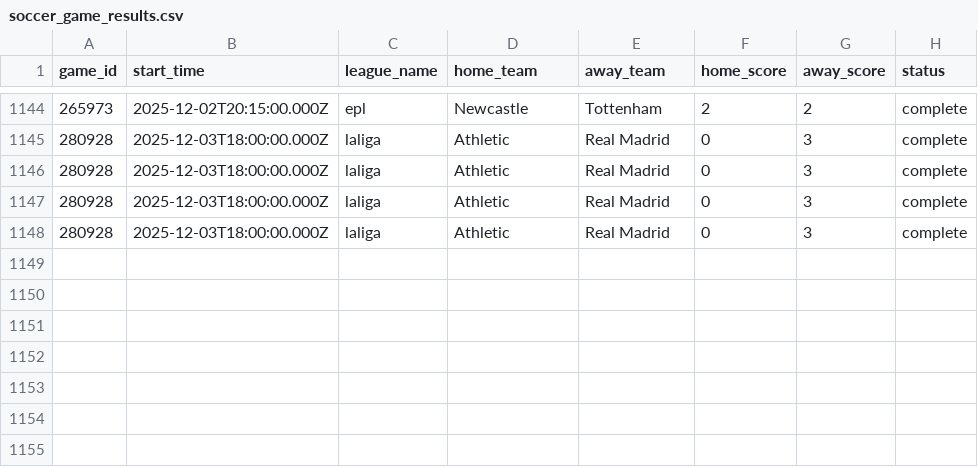
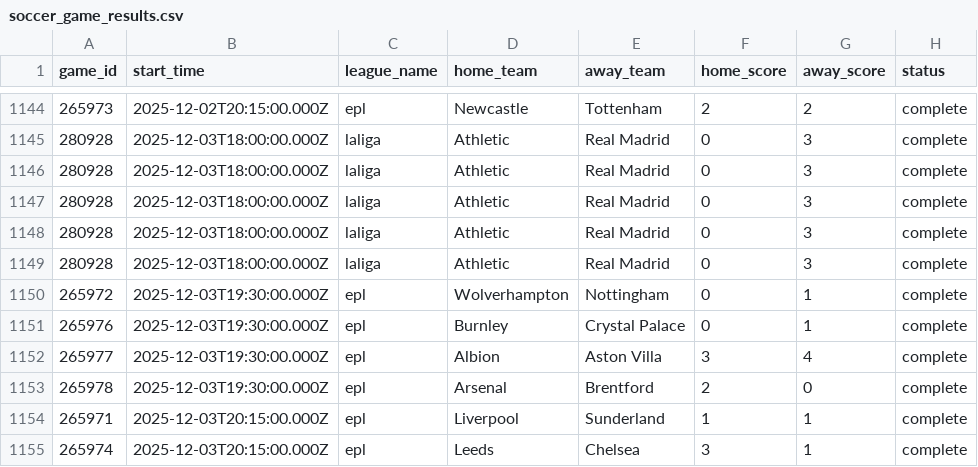
Before and after one commit to aaroncolesmith/llm_betting_model, a CSV file: data/evaluated/soccer_game_results.csv, drawn as a sheet; only a part is shown, gaps mark what is left out.

```diff
--- a/data/evaluated/soccer_game_results.csv
+++ b/data/evaluated/soccer_game_results.csv
@@ -1148 +1148,8 @@ game_id,start_time,league_name,home_team,away_team,home_score,away_score,status
 280928,2025-12-03T18:00:00.000Z,laliga,Athletic,Real Madrid,0,3,complete
+280928,2025-12-03T18:00:00.000Z,laliga,Athletic,Real Madrid,0,3,complete
+265972,2025-12-03T19:30:00.000Z,epl,Wolverhampton,Nottingham,0,1,complete
+265976,2025-12-03T19:30:00.000Z,epl,Burnley,Crystal Palace,0,1,complete
+265977,2025-12-03T19:30:00.000Z,epl,Albion,Aston Villa,3,4,complete
+265978,2025-12-03T19:30:00.000Z,epl,Arsenal,Brentford,2,0,complete
+265971,2025-12-03T20:15:00.000Z,epl,Liverpool,Sunderland,1,1,complete
+265974,2025-12-03T20:15:00.000Z,epl,Leeds,Chelsea,3,1,complete
```
Also changed, not shown: data/evaluated/soccer_bet_picks_evaluated.csv.
